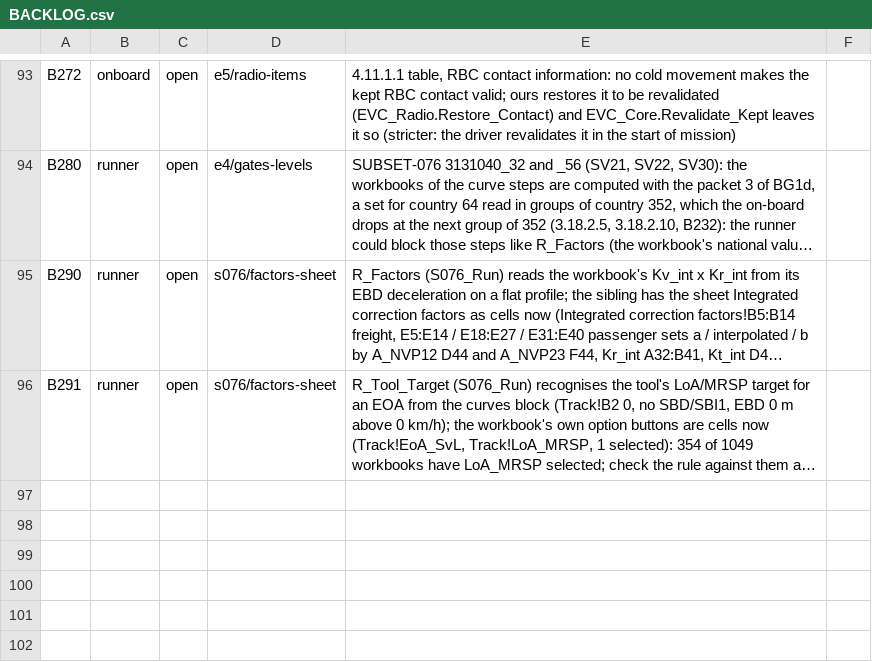
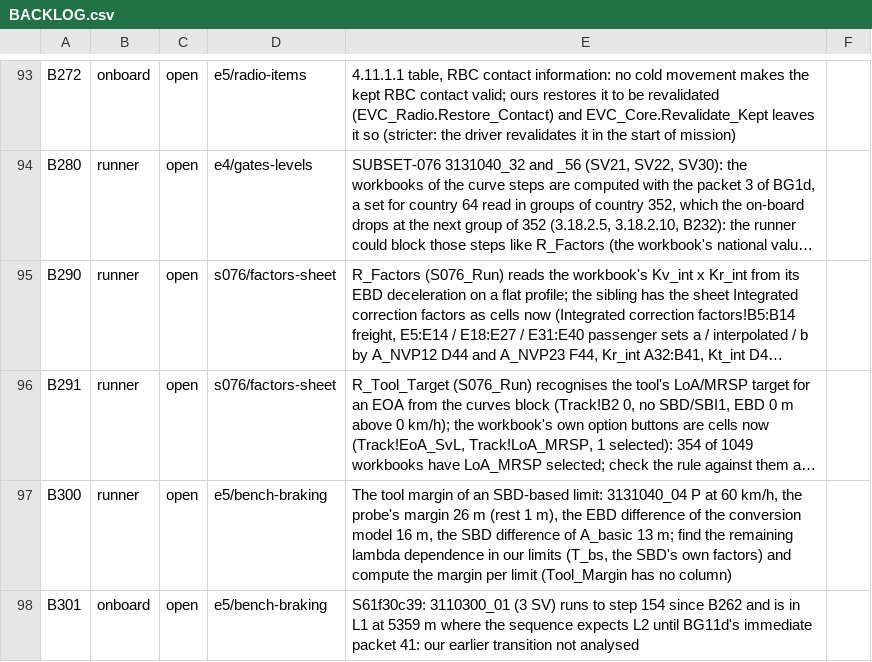
Before and after one commit to milanredele/etcs-dmi, a CSV file: doc/BACKLOG.csv, drawn as a sheet; only a part is shown, gaps mark what is left out; long unchanged cells end in …; the diff covers the shown part only; the diff names each change by its address in the sheet, - before the commit and + after, or states it on an @@ line.

```diff
--- a/doc/BACKLOG.csv
+++ b/doc/BACKLOG.csv
+row 97: B300 | runner | open | e5/bench-braking | The tool margin of an SBD-based limit: 3131040_04 P at 60 km/h, the probe's margin 26 m (rest 1 m), the EBD difference of the conversion model 16 m, the SBD difference of A_basic 13 m; find the remaining lambda dependence in our limits (T_bs, the SBD's own factors) and compute the margin per limit (Tool_Margin has no column)
+row 98: B301 | onboard | open | e5/bench-braking | S61f30c39: 3110300_01 (3 SV) runs to step 154 since B262 and is in L1 at 5359 m where the sequence expects L2 until BG11d's immediate packet 41: our earlier transition not analysed
```
Also changed, not shown: 2 added rows and 5 edited cells elsewhere in this file, 3 other files.
